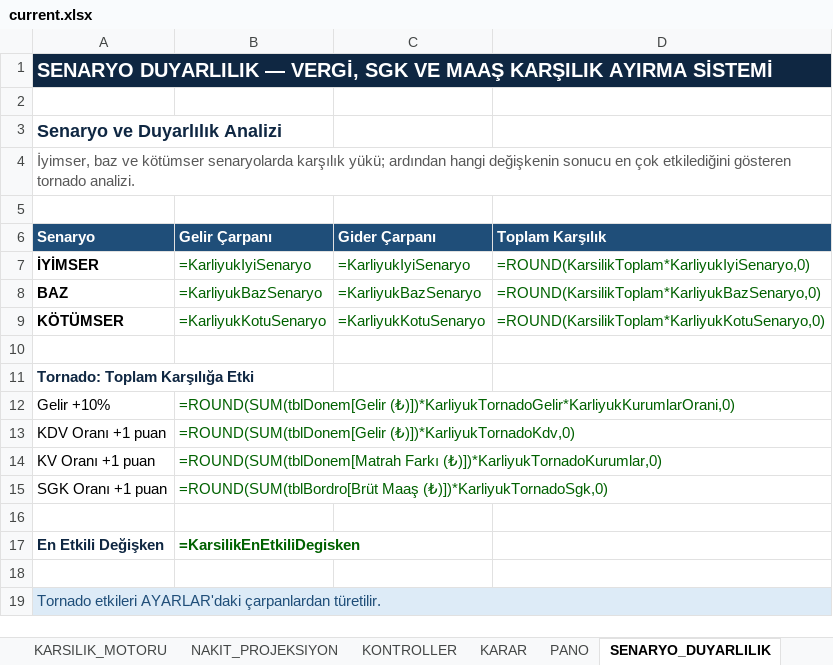
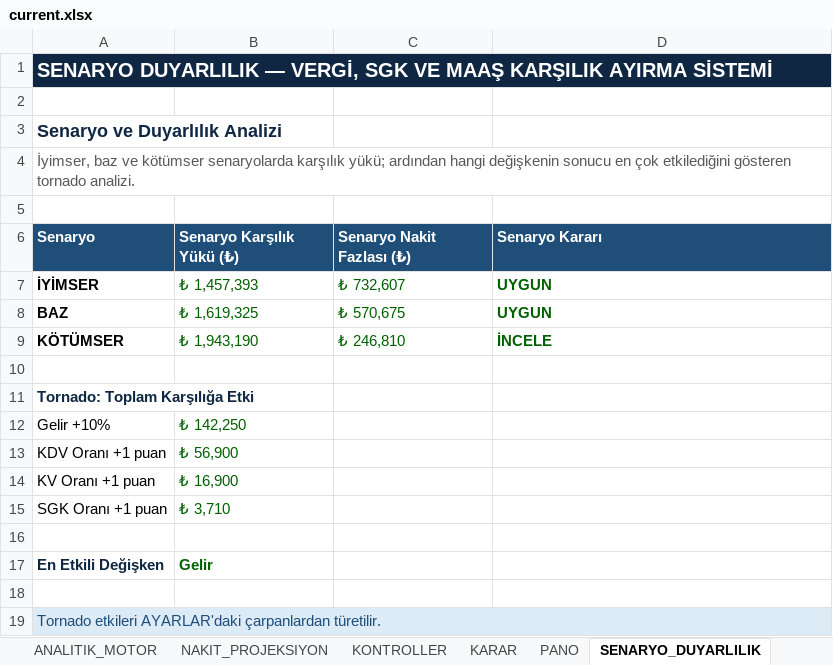
Before and after one commit to barisbagirlar-web/excelarsiv, an Excel workbook: delivery/paid-products/vergi-sgk-ve-maas-karsilik-ayirma-sistemi/current.xlsx, sheet SENARYO_DUYARLILIK, drawn as a sheet; values as stored, in another font and other column widths than the file's, no borders; formulas without a stored value are shown as written; conditional formats not drawn; the diff names each change by its address in the sheet, - before the commit and + after, or states it on an @@ line.

```diff
--- a/delivery/paid-products/vergi-sgk-ve-maas-karsilik-ayirma-sistemi/current.xlsx (sheet SENARYO_DUYARLILIK)
+++ b/delivery/paid-products/vergi-sgk-ve-maas-karsilik-ayirma-sistemi/current.xlsx (sheet SENARYO_DUYARLILIK)
+sheet tab: ANALITIK_MOTOR
-B6: Gelir Çarpanı
+B6: Senaryo Karşılık Yükü (₺)
-C6: Gider Çarpanı
+C6: Senaryo Nakit Fazlası (₺)
-D6: Toplam Karşılık
+D6: Senaryo Kararı
-B7 (Senaryo Karşılık Yükü (₺)): =KarliyukIyiSenaryo
+B7 (Senaryo Karşılık Yükü (₺)): ₺ 1,457,393
-C7 (Senaryo Nakit Fazlası (₺)): =KarliyukIyiSenaryo
+C7 (Senaryo Nakit Fazlası (₺)): ₺ 732,607
-D7 (Senaryo Kararı): =ROUND(KarsilikToplam*KarliyukIyiSenaryo,0)
+D7 (Senaryo Kararı): UYGUN
-D7:D9 bold: off
+D7:D9 bold: on
-B8 (Senaryo Karşılık Yükü (₺)): =KarliyukBazSenaryo
+B8 (Senaryo Karşılık Yükü (₺)): ₺ 1,619,325
-C8 (Senaryo Nakit Fazlası (₺)): =KarliyukBazSenaryo
+C8 (Senaryo Nakit Fazlası (₺)): ₺ 570,675
-D8 (Senaryo Kararı): =ROUND(KarsilikToplam*KarliyukBazSenaryo,0)
+D8 (Senaryo Kararı): UYGUN
-B9 (Senaryo Karşılık Yükü (₺)): =KarliyukKotuSenaryo
+B9 (Senaryo Karşılık Yükü (₺)): ₺ 1,943,190
-C9 (Senaryo Nakit Fazlası (₺)): =KarliyukKotuSenaryo
+C9 (Senaryo Nakit Fazlası (₺)): ₺ 246,810
-D9 (Senaryo Kararı): =ROUND(KarsilikToplam*KarliyukKotuSenaryo,0)
+D9 (Senaryo Kararı): İNCELE
-B12 (Senaryo Karşılık Yükü (₺)): =ROUND(SUM(tblDonem[Gelir (₺)])*KarliyukTornadoGelir*KarliyukKurumlarOrani,0)
+B12 (Senaryo Karşılık Yükü (₺)): ₺ 142,250
-B13 (Senaryo Karşılık Yükü (₺)): =ROUND(SUM(tblDonem[Gelir (₺)])*KarliyukTornadoKdv,0)
+B13 (Senaryo Karşılık Yükü (₺)): ₺ 56,900
-B14 (Senaryo Karşılık Yükü (₺)): =ROUND(SUM(tblDonem[Matrah Farkı (₺)])*KarliyukTornadoKurumlar,0)
+B14 (Senaryo Karşılık Yükü (₺)): ₺ 16,900
-B15 (Senaryo Karşılık Yükü (₺)): =ROUND(SUM(tblBordro[Brüt Maaş (₺)])*KarliyukTornadoSgk,0)
+B15 (Senaryo Karşılık Yükü (₺)): ₺ 3,710
-B17 (Senaryo Karşılık Yükü (₺)): =KarsilikEnEtkiliDegisken
+B17 (Senaryo Karşılık Yükü (₺)): Gelir
```
Also changed, not shown: sheet BORDRO, sheet DÖNEM_GELIR_GIDER, sheet KARSILIK_MOTORU, sheet NAKIT_PROJEKSIYON, sheet AYARLAR, sheet PANO, 4 more sheets, charts or pictures, delivery/paid-products/cek-senet-ve-vade-risk-sistemi/current.xlsx, delivery/paid-products/kobi-finans-yonetim-paketi/current.xlsx, 38 other files.
